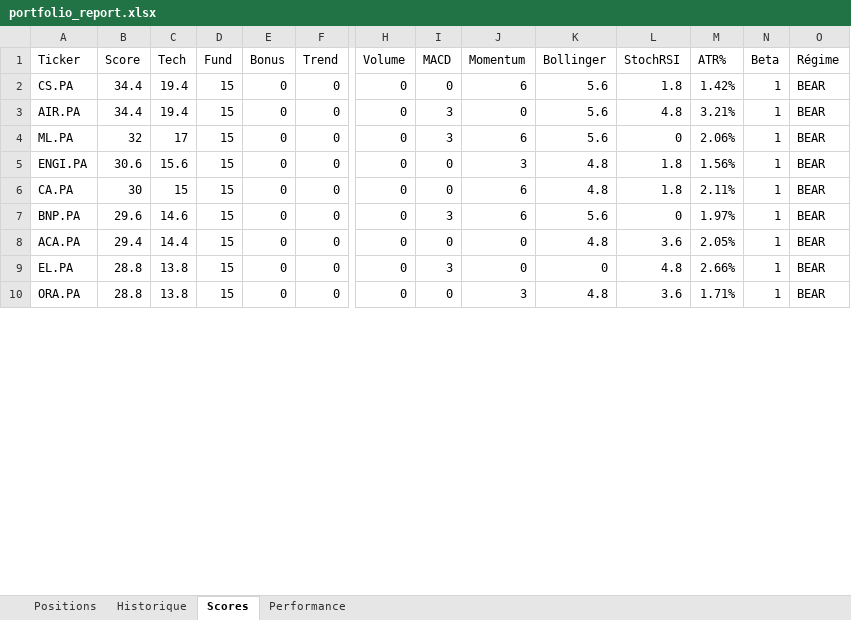
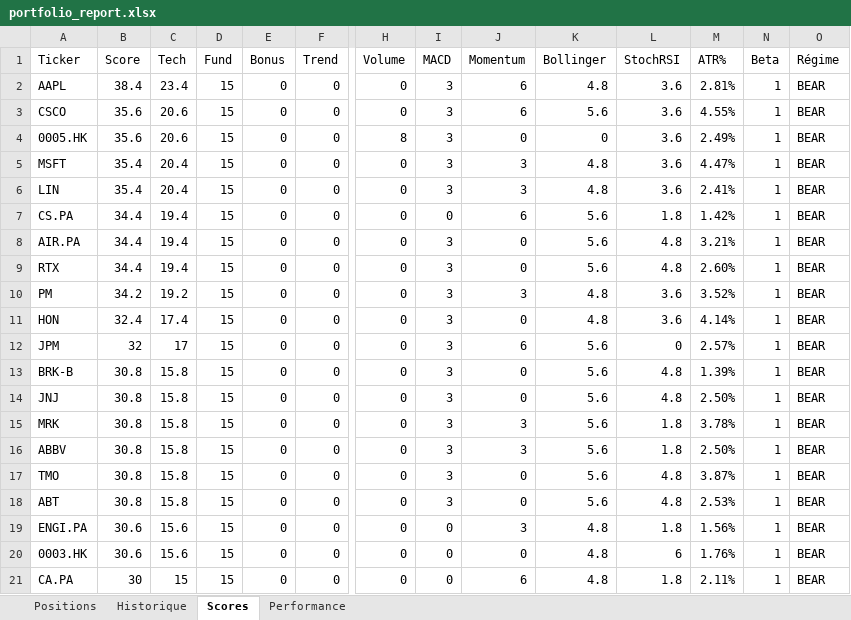
Before and after one commit to johnbrami55/portfolio-manager, an Excel workbook: portfolio_report.xlsx, sheet Scores, drawn as a sheet; only a part is shown, gaps mark what is left out; the shorter side is filled out with more unchanged rows; values as stored, in another font and other column widths than the file's, no cell formats; addresses are those after the commit; rows hold the shown columns only; the diff covers the shown part only; the diff names each change by its address in the sheet, - before the commit and + after, or states it on an @@ line.

Commit message:
chore: update state + report [skip ci]

```diff
--- a/portfolio_report.xlsx (sheet Scores)
+++ b/portfolio_report.xlsx (sheet Scores)
+row 2: AAPL | 38.4 | 23.4 | 15 | 0 | 0 | 0 | 3 | 6 | 4.8 | 3.6 | 2.81% | 1 | BEAR
+row 3: CSCO | 35.6 | 20.6 | 15 | 0 | 0 | 0 | 3 | 6 | 5.6 | 3.6 | 4.55% | 1 | BEAR
+row 4: 0005.HK | 35.6 | 20.6 | 15 | 0 | 0 | 8 | 3 | 0 | 0 | 3.6 | 2.49% | 1 | BEAR
+row 5: MSFT | 35.4 | 20.4 | 15 | 0 | 0 | 0 | 3 | 3 | 4.8 | 3.6 | 4.47% | 1 | BEAR
+row 6: LIN | 35.4 | 20.4 | 15 | 0 | 0 | 0 | 3 | 3 | 4.8 | 3.6 | 2.41% | 1 | BEAR
+row 9: RTX | 34.4 | 19.4 | 15 | 0 | 0 | 0 | 3 | 0 | 5.6 | 4.8 | 2.60% | 1 | BEAR
+row 10: PM | 34.2 | 19.2 | 15 | 0 | 0 | 0 | 3 | 3 | 4.8 | 3.6 | 3.52% | 1 | BEAR
+row 11: HON | 32.4 | 17.4 | 15 | 0 | 0 | 0 | 3 | 0 | 4.8 | 3.6 | 4.14% | 1 | BEAR
-A12 (Ticker): ML.PA
+A12 (Ticker): JPM
-M12 (ATR%): 2.06%
+M12 (ATR%): 2.57%
+row 13: BRK-B | 30.8 | 15.8 | 15 | 0 | 0 | 0 | 3 | 0 | 5.6 | 4.8 | 1.39% | 1 | BEAR
+row 14: JNJ | 30.8 | 15.8 | 15 | 0 | 0 | 0 | 3 | 0 | 5.6 | 4.8 | 2.50% | 1 | BEAR
+row 15: MRK | 30.8 | 15.8 | 15 | 0 | 0 | 0 | 3 | 3 | 5.6 | 1.8 | 3.78% | 1 | BEAR
+row 16: ABBV | 30.8 | 15.8 | 15 | 0 | 0 | 0 | 3 | 3 | 5.6 | 1.8 | 2.50% | 1 | BEAR
+row 17: TMO | 30.8 | 15.8 | 15 | 0 | 0 | 0 | 3 | 0 | 5.6 | 4.8 | 3.87% | 1 | BEAR
+row 18: ABT | 30.8 | 15.8 | 15 | 0 | 0 | 0 | 3 | 0 | 5.6 | 4.8 | 2.53% | 1 | BEAR
+row 20: 0003.HK | 30.6 | 15.6 | 15 | 0 | 0 | 0 | 0 | 0 | 4.8 | 6 | 1.76% | 1 | BEAR
```
Also changed, not shown: 32 added rows and 2 edited cells elsewhere in this sheet, sheet Performance, cell formats, 2 other files.
